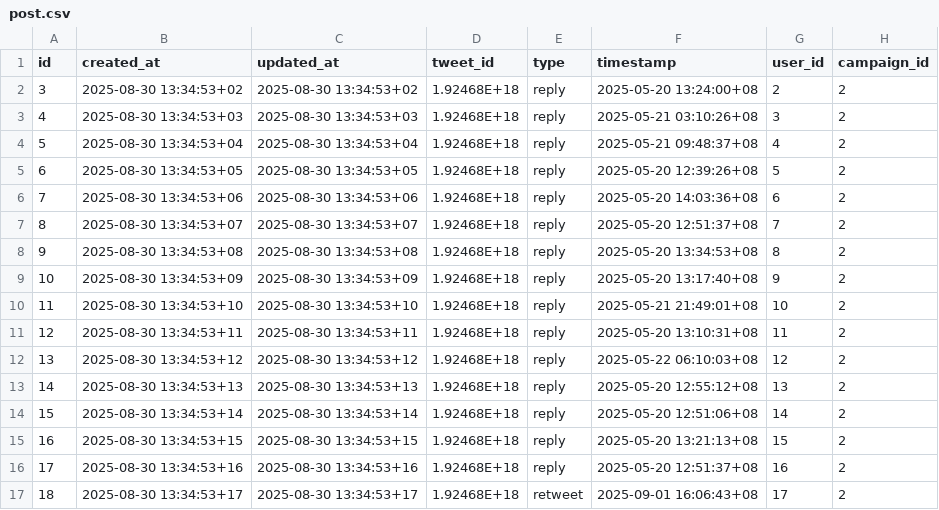
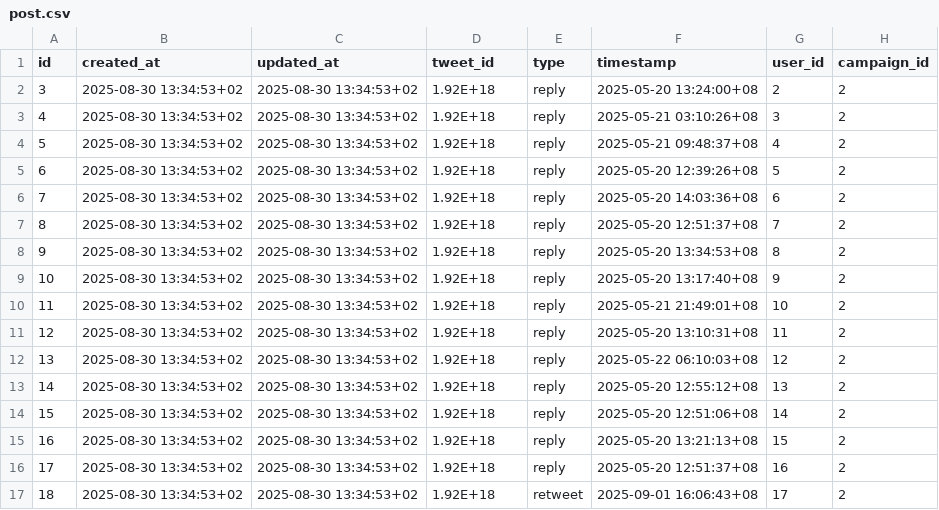
Before and after one commit to Cyberdeus-ai/streamfi-backend, a CSV file: db/post.csv, drawn as a sheet; only a part is shown; the diff covers the shown part only.

Commit message:
fix: Updated post db file

```diff
--- a/db/post.csv
+++ b/db/post.csv
@@ -1,17 +1,17 @@
 id,created_at,updated_at,tweet_id,type,timestamp,user_id,campaign_id
-3,2025-08-30 13:34:53+02,2025-08-30 13:34:53+02,1.92468E+18,reply,2025-05-20 13:24:00+08,2,2
-4,2025-08-30 13:34:53+03,2025-08-30 13:34:53+03,1.92468E+18,reply,2025-05-21 03:10:26+08,3,2
-5,2025-08-30 13:34:53+04,2025-08-30 13:34:53+04,1.92468E+18,reply,2025-05-21 09:48:37+08,4,2
-6,2025-08-30 13:34:53+05,2025-08-30 13:34:53+05,1.92468E+18,reply,2025-05-20 12:39:26+08,5,2
-7,2025-08-30 13:34:53+06,2025-08-30 13:34:53+06,1.92468E+18,reply,2025-05-20 14:03:36+08,6,2
-8,2025-08-30 13:34:53+07,2025-08-30 13:34:53+07,1.92468E+18,reply,2025-05-20 12:51:37+08,7,2
-9,2025-08-30 13:34:53+08,2025-08-30 13:34:53+08,1.92468E+18,reply,2025-05-20 13:34:53+08,8,2
-10,2025-08-30 13:34:53+09,2025-08-30 13:34:53+09,1.92468E+18,reply,2025-05-20 13:17:40+08,9,2
-11,2025-08-30 13:34:53+10,2025-08-30 13:34:53+10,1.92468E+18,reply,2025-05-21 21:49:01+08,10,2
-12,2025-08-30 13:34:53+11,2025-08-30 13:34:53+11,1.92468E+18,reply,2025-05-20 13:10:31+08,11,2
-13,2025-08-30 13:34:53+12,2025-08-30 13:34:53+12,1.92468E+18,reply,2025-05-22 06:10:03+08,12,2
-14,2025-08-30 13:34:53+13,2025-08-30 13:34:53+13,1.92468E+18,reply,2025-05-20 12:55:12+08,13,2
-15,2025-08-30 13:34:53+14,2025-08-30 13:34:53+14,1.92468E+18,reply,2025-05-20 12:51:06+08,14,2
-16,2025-08-30 13:34:53+15,2025-08-30 13:34:53+15,1.92468E+18,reply,2025-05-20 13:21:13+08,15,2
-17,2025-08-30 13:34:53+16,2025-08-30 13:34:53+16,1.92468E+18,reply,2025-05-20 12:51:37+08,16,2
-18,2025-08-30 13:34:53+17,2025-08-30 13:34:53+17,1.92468E+18,retweet,2025-09-01 16:06:43+08,17,2
+3,2025-08-30 13:34:53+02,2025-08-30 13:34:53+02,1.92E+18,reply,2025-05-20 13:24:00+08,2,2
+4,2025-08-30 13:34:53+02,2025-08-30 13:34:53+02,1.92E+18,reply,2025-05-21 03:10:26+08,3,2
+5,2025-08-30 13:34:53+02,2025-08-30 13:34:53+02,1.92E+18,reply,2025-05-21 09:48:37+08,4,2
+6,2025-08-30 13:34:53+02,2025-08-30 13:34:53+02,1.92E+18,reply,2025-05-20 12:39:26+08,5,2
+7,2025-08-30 13:34:53+02,2025-08-30 13:34:53+02,1.92E+18,reply,2025-05-20 14:03:36+08,6,2
+8,2025-08-30 13:34:53+02,2025-08-30 13:34:53+02,1.92E+18,reply,2025-05-20 12:51:37+08,7,2
+9,2025-08-30 13:34:53+02,2025-08-30 13:34:53+02,1.92E+18,reply,2025-05-20 13:34:53+08,8,2
+10,2025-08-30 13:34:53+02,2025-08-30 13:34:53+02,1.92E+18,reply,2025-05-20 13:17:40+08,9,2
+11,2025-08-30 13:34:53+02,2025-08-30 13:34:53+02,1.92E+18,reply,2025-05-21 21:49:01+08,10,2
+12,2025-08-30 13:34:53+02,2025-08-30 13:34:53+02,1.92E+18,reply,2025-05-20 13:10:31+08,11,2
+13,2025-08-30 13:34:53+02,2025-08-30 13:34:53+02,1.92E+18,reply,2025-05-22 06:10:03+08,12,2
+14,2025-08-30 13:34:53+02,2025-08-30 13:34:53+02,1.92E+18,reply,2025-05-20 12:55:12+08,13,2
+15,2025-08-30 13:34:53+02,2025-08-30 13:34:53+02,1.92E+18,reply,2025-05-20 12:51:06+08,14,2
+16,2025-08-30 13:34:53+02,2025-08-30 13:34:53+02,1.92E+18,reply,2025-05-20 13:21:13+08,15,2
+17,2025-08-30 13:34:53+02,2025-08-30 13:34:53+02,1.92E+18,reply,2025-05-20 12:51:37+08,16,2
+18,2025-08-30 13:34:53+02,2025-08-30 13:34:53+02,1.92E+18,retweet,2025-09-01 16:06:43+08,17,2
```
Also changed, not shown: 81 edited cells elsewhere in this file.
